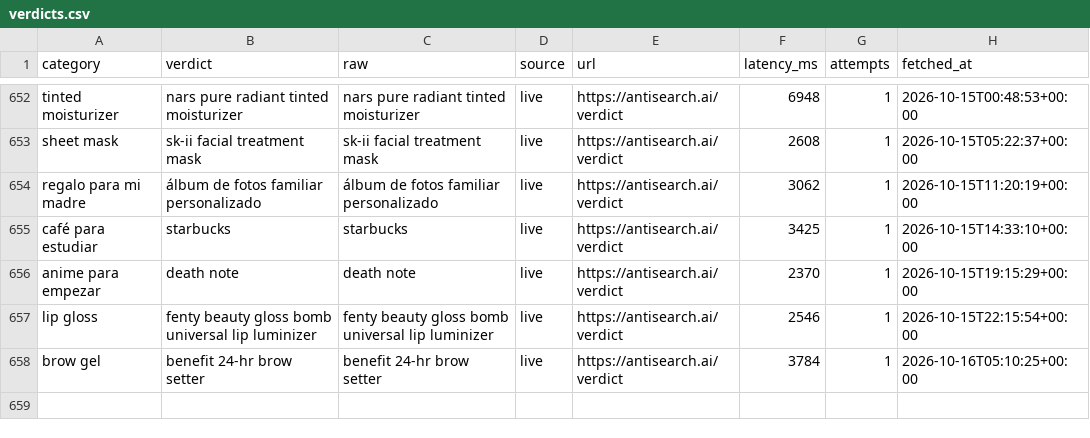
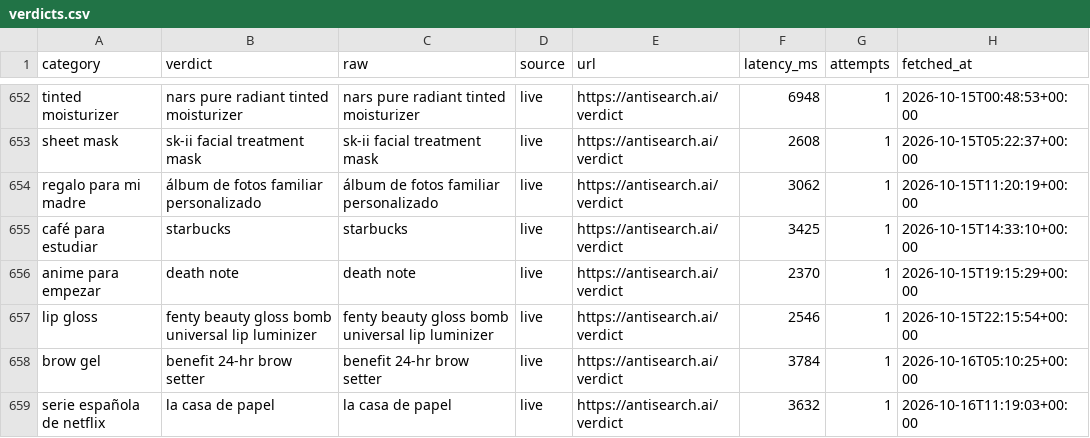
Before and after one commit to everfields/antisearch-automation, a CSV file: verdicts.csv, drawn as a sheet; only a part is shown, gaps mark what is left out.

```diff
--- a/verdicts.csv
+++ b/verdicts.csv
@@ -658 +658,2 @@ lip gloss,fenty beauty gloss bomb universal lip luminizer,fenty beauty gloss bom
 brow gel,benefit 24-hr brow setter,benefit 24-hr brow setter,live,https://antisearch.ai/verdict,3784,1,2026-10-16T05:10:25+00:00
+serie española de netflix,la casa de papel,la casa de papel,live,https://antisearch.ai/verdict,3632,1,2026-10-16T11:19:03+00:00
```
Also changed, not shown: posts.csv, 1 other file.
